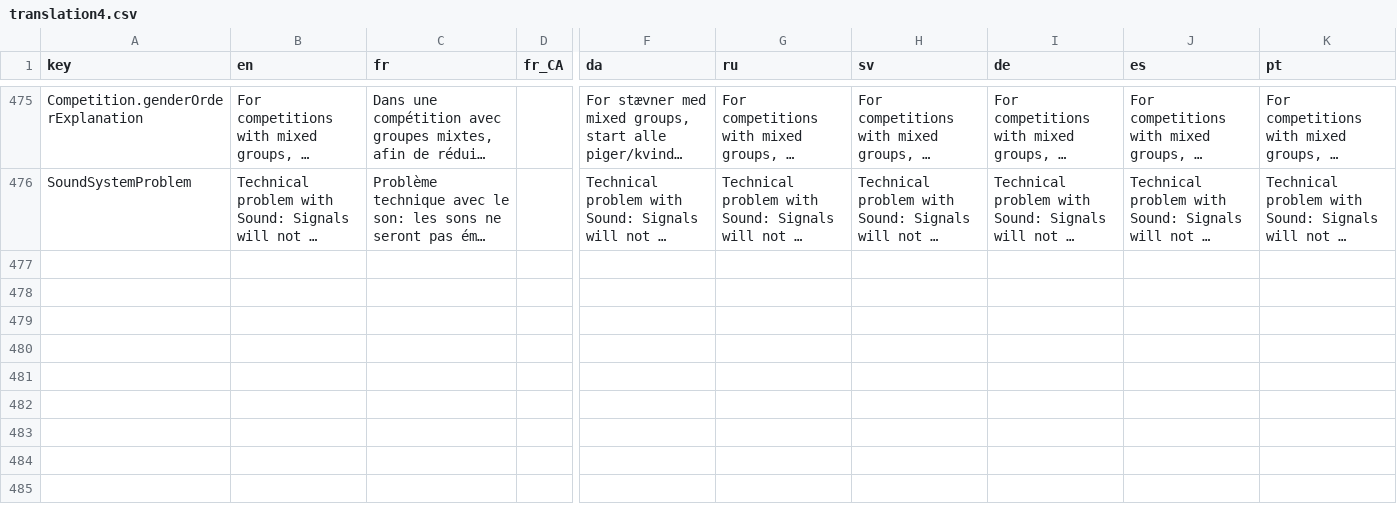
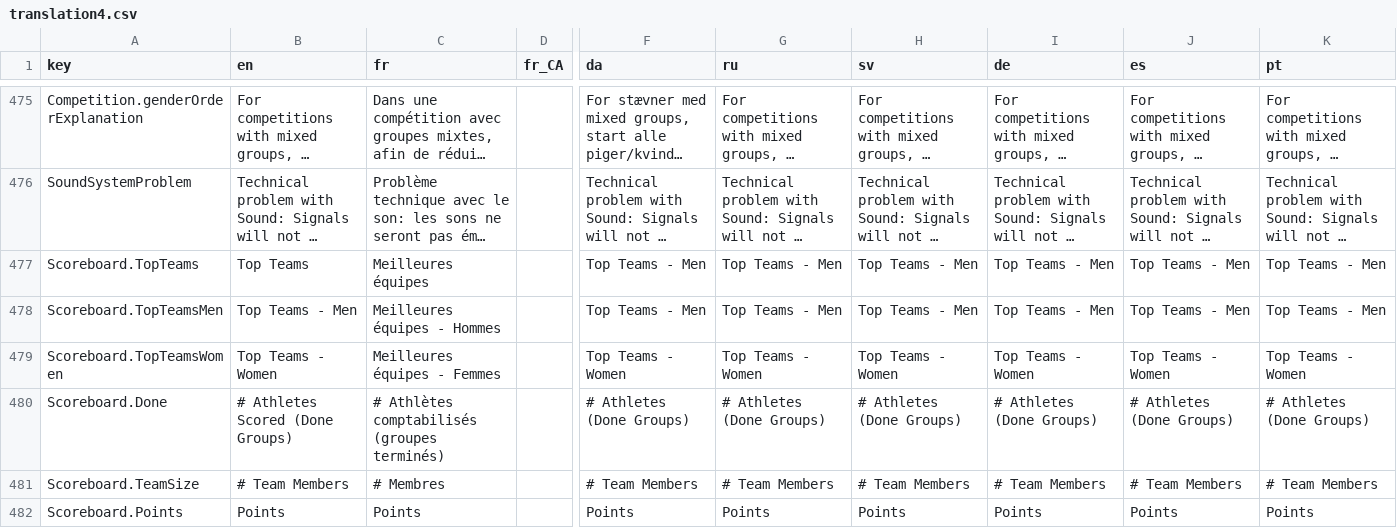
Before and after one commit to jflamy/owlcms4, a CSV file: owlcms/src/main/resources/i18n/translation4.csv, drawn as a sheet; only a part is shown, gaps mark what is left out; long unchanged cells end in …; rows hold the shown columns only; the diff names each change by its address in the sheet, - before the commit and + after, or states it on an @@ line.

Commit message:
#323 Top 5 teams scoreboard

```diff
--- a/owlcms/src/main/resources/i18n/translation4.csv
+++ b/owlcms/src/main/resources/i18n/translation4.csv
+row 477: Scoreboard.TopTeams | Top Teams | Meilleures équipes |  | Top Teams - Men | Top Teams - Men | Top Teams - Men | Top Teams - Men | Top Teams - Men | Top Teams - Men
+row 478: Scoreboard.TopTeamsMen | Top Teams - Men | Meilleures équipes - Hommes |  | Top Teams - Men | Top Teams - Men | Top Teams - Men | Top Teams - Men | Top Teams - Men | Top Teams - Men
+row 479: Scoreboard.TopTeamsWomen | Top Teams - Women | Meilleures équipes - Femmes |  | Top Teams - Women | Top Teams - Women | Top Teams - Women | Top Teams - Women | Top Teams - Women | Top Teams - Women
+row 480: Scoreboard.Done | # Athletes Scored (Done Groups) | # Athlètes comptabilisés (groupes terminés) |  | # Athletes (Done Groups) | # Athletes (Done Groups) | # Athletes (Done Groups) | # Athletes (Done Groups) | # Athletes (Done Groups) | # Athletes (Done Groups)
+row 481: Scoreboard.TeamSize | # Team Members | # Membres |  | # Team Members | # Team Members | # Team Members | # Team Members | # Team Members | # Team Members
+row 482: Scoreboard.Points | Points | Points |  | Points | Points | Points | Points | Points | Points
```
Also changed, not shown: publicresults/src/main/resources/i18n/translation4.csv, 10 other files.
